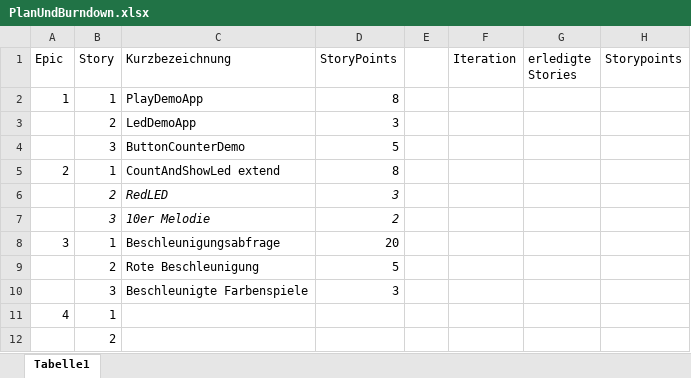
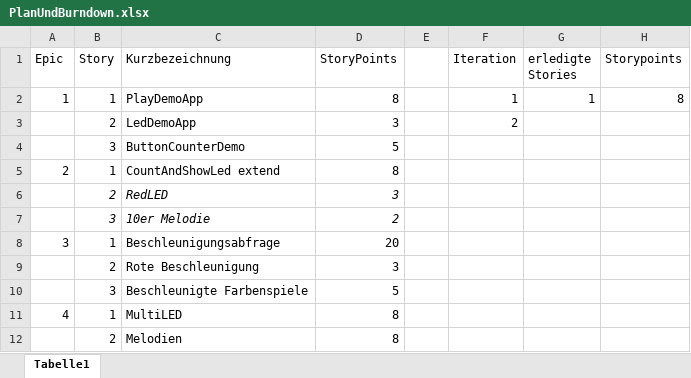
Before and after one commit to dhartl/InternetButton, an Excel workbook: swe-iot/docs/PlanUndBurndown.xlsx, sheet Tabelle1, drawn as a sheet; values as stored, in another font and other column widths than the file's, no borders; removed rows and columns are numbered as before the commit, all else as after; the diff names each change by its address in the sheet, - before the commit and + after, or states it on an @@ line.

Commit message:
Update Storypoints/Burndown

```diff
--- a/swe-iot/docs/PlanUndBurndown.xlsx (sheet Tabelle1)
+++ b/swe-iot/docs/PlanUndBurndown.xlsx (sheet Tabelle1)
-F2 (Iteration): (empty)
+F2 (Iteration): 1
-G2 (erledigte Stories): (empty)
+G2 (erledigte Stories): 1
-H2 (Storypoints): (empty)
+H2 (Storypoints): 8
-F3 (Iteration): (empty)
+F3 (Iteration): 2
-D9 (StoryPoints): 5
+D9 (StoryPoints): 3
-D10 (StoryPoints): 3
+D10 (StoryPoints): 5
-C11 (Kurzbezeichnung): (empty)
+C11 (Kurzbezeichnung): MultiLED
-D11 (StoryPoints): (empty)
+D11 (StoryPoints): 8
-row 12:  | 2
+row 12:  | 2 | Melodien | 8
```
